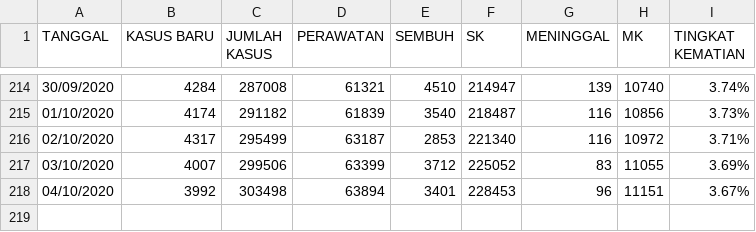
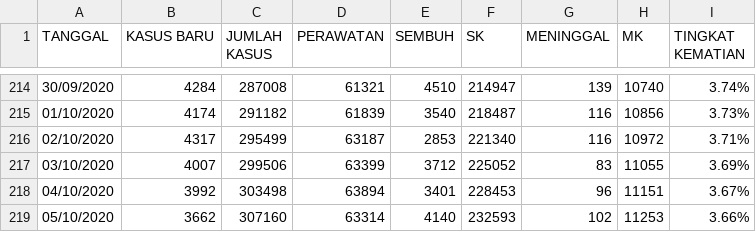
Before and after one commit to medianakbar/covid19kaltim, a CSV file: KALTIM/CORONA_INDONESIA - DATAFIN.csv, drawn as a sheet; only a part is shown, gaps mark what is left out; the diff names each change by its address in the sheet, - before the commit and + after, or states it on an @@ line.

```diff
--- a/KALTIM/CORONA_INDONESIA - DATAFIN.csv
+++ b/KALTIM/CORONA_INDONESIA - DATAFIN.csv
+row 219: 05/10/2020 | 3662 | 307160 | 63314 | 4140 | 232593 | 102 | 11253 | 3.66%
```
Also changed, not shown: KALTIM/CORONA_INDONESIA - HEATMAP_KALTIM.csv, KALTIM/CORONA_INDONESIA - KALTIM.csv, 3 other files.
